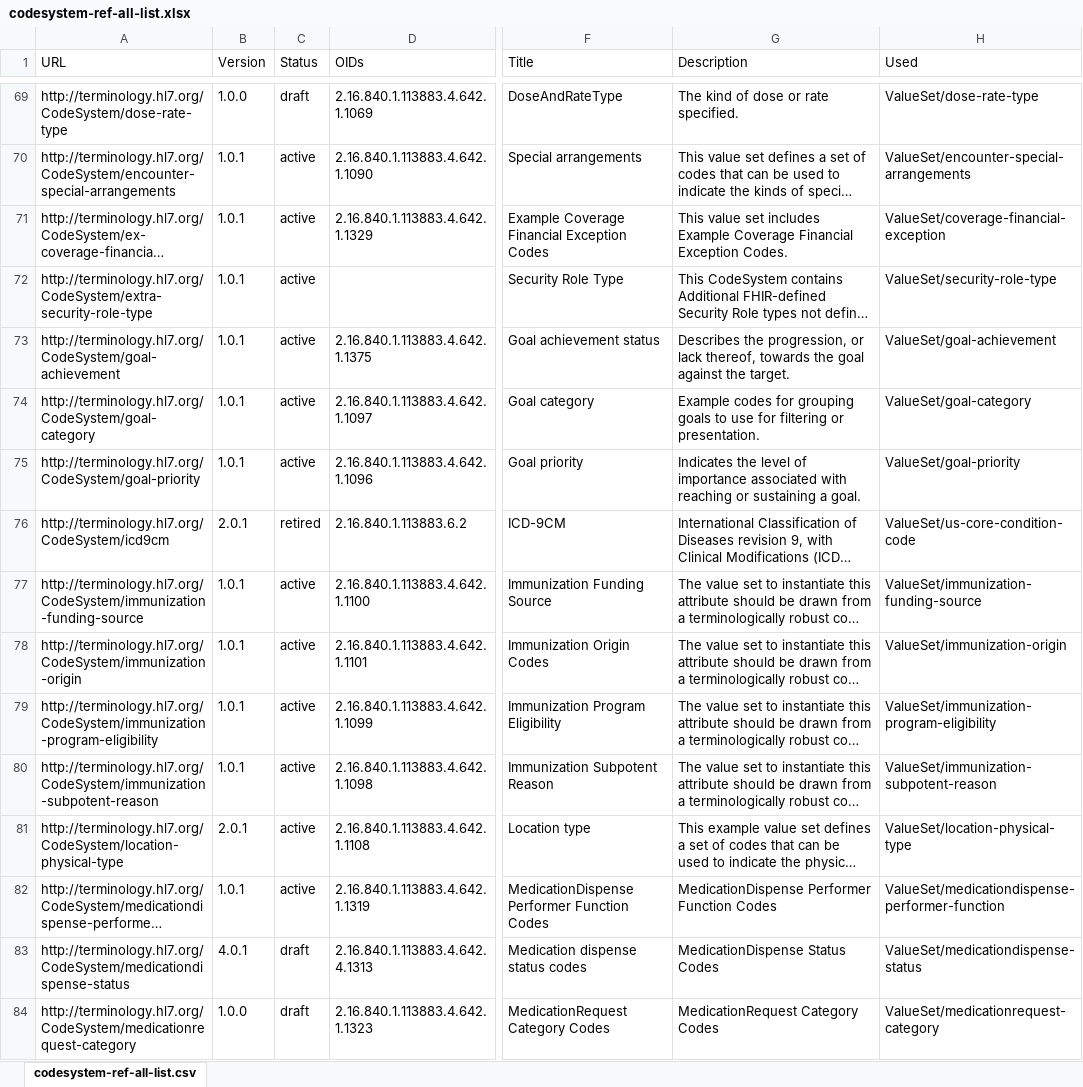
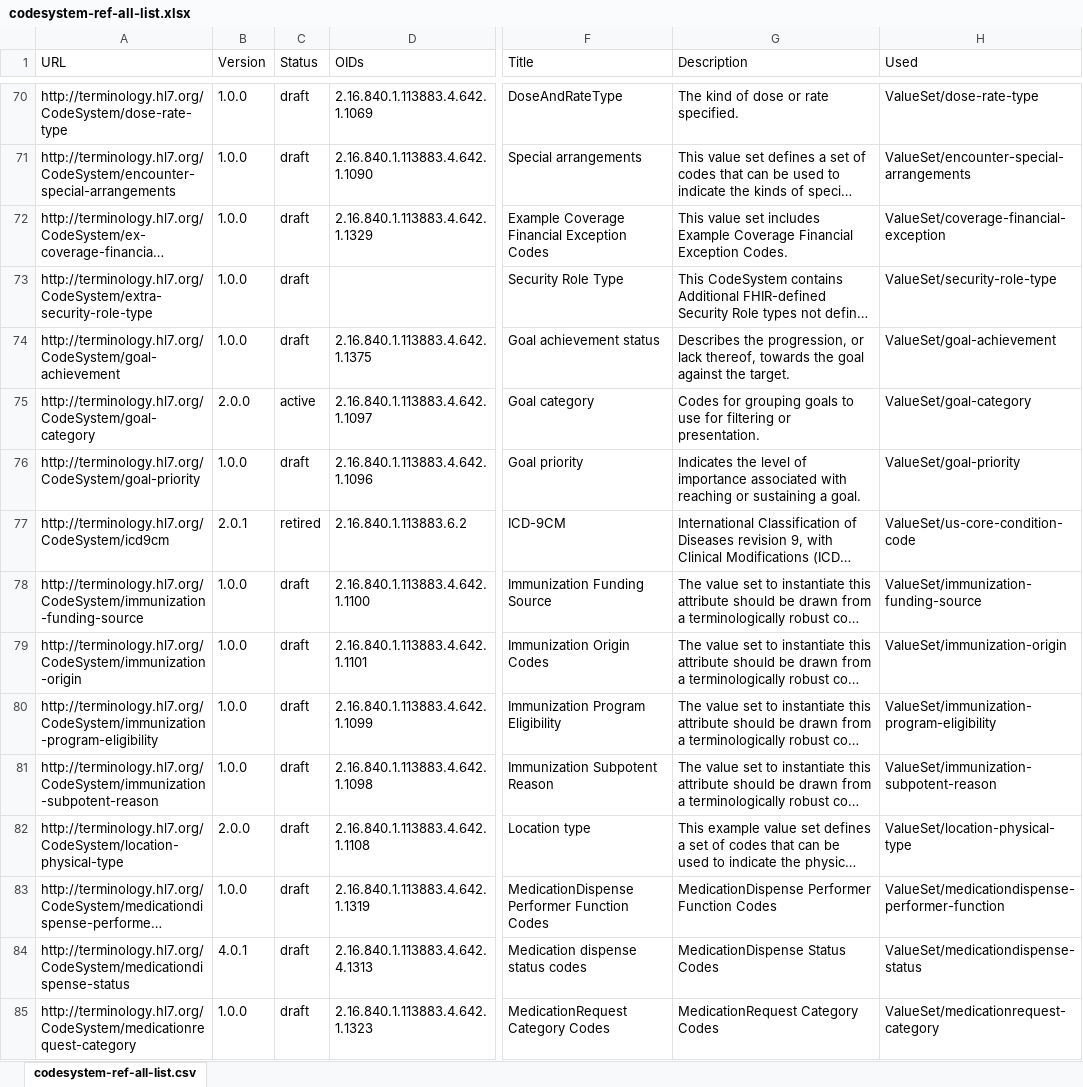
Before and after one commit to HL7/US-Core, an Excel workbook: input/images/tables/codesystem-ref-all-list.xlsx, sheet codesystem-ref-all-list.csv, drawn as a sheet; only a part is shown, gaps mark what is left out; long unchanged cells end in …; values as stored, in another font and other column widths than the file's, no borders; addresses are those after the commit; the diff covers the shown part only; the diff names each change by its address in the sheet, - before the commit and + after, or states it on an @@ line.

```diff
--- a/input/images/tables/codesystem-ref-all-list.xlsx (sheet codesystem-ref-all-list.csv)
+++ b/input/images/tables/codesystem-ref-all-list.xlsx (sheet codesystem-ref-all-list.csv)
-B71:B74 (Version): 1.0.1
+B71:B74 (Version): 1.0.0
-C71:C74 (Status): active
+C71:C74 (Status): draft
-B75 (Version): 1.0.1
+B75 (Version): 2.0.0
-G75 (Description): Example codes for grouping…
+G75 (Description): Codes for grouping…
-B76 (Version): 1.0.1
+B76 (Version): 1.0.0
-C76 (Status): active
+C76 (Status): draft
-B78:B81 (Version): 1.0.1
+B78:B81 (Version): 1.0.0
-C78:C83 (Status): active
+C78:C83 (Status): draft
-B82 (Version): 2.0.1
+B82 (Version): 2.0.0
-B83 (Version): 1.0.1
+B83 (Version): 1.0.0
```
Also changed, not shown: 2 added rows and 51 edited cells elsewhere in this sheet, input/images/tables/addl_uscdi_choice_refs.xlsx, input/images/tables/addl_uscdi_refs.xlsx, 35 other files.
